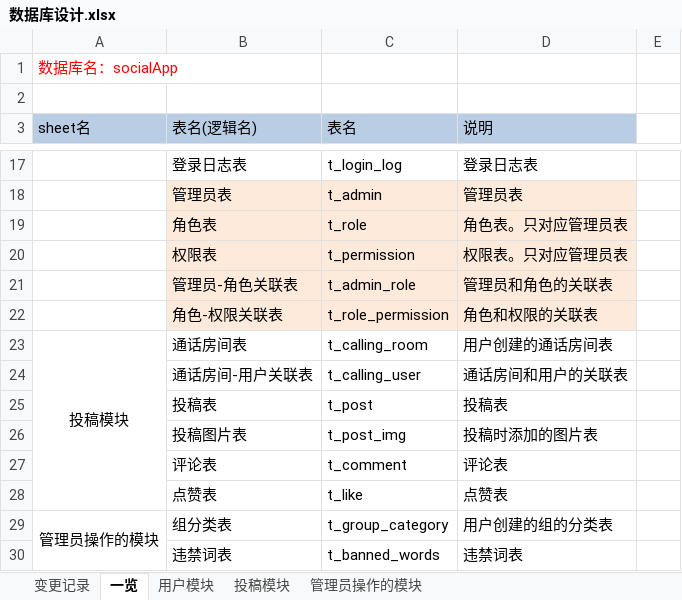
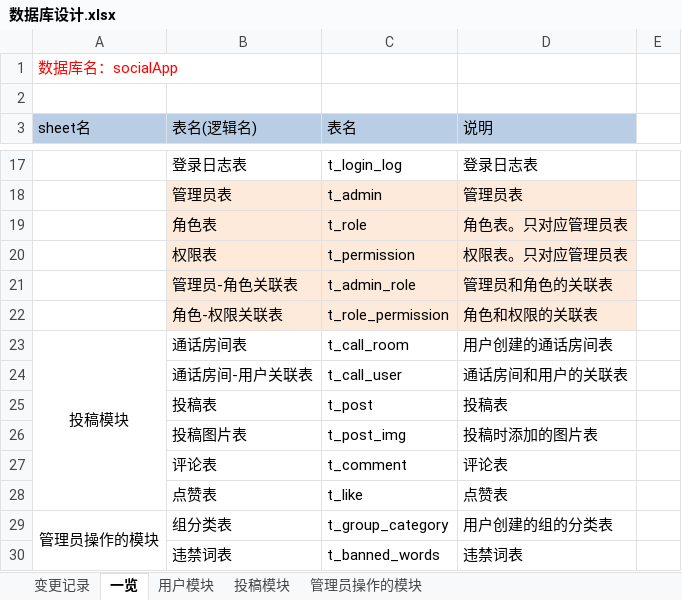
Before and after one commit to Junesui/social_app, an Excel workbook: docs/db/数据库设计.xlsx, sheet 一览, drawn as a sheet; only a part is shown, gaps mark what is left out; values as stored, in another font and other column widths than the file's, no borders; the diff names each change by its address in the sheet, - before the commit and + after, or states it on an @@ line.

```diff
--- a/docs/db/数据库设计.xlsx (sheet 一览)
+++ b/docs/db/数据库设计.xlsx (sheet 一览)
-C23 (表名): t_calling_room
+C23 (表名): t_call_room
-C24 (表名): t_calling_user
+C24 (表名): t_call_user
```
Also changed, not shown: sheet 投稿模块, sheet 用户模块, 3 other files.
